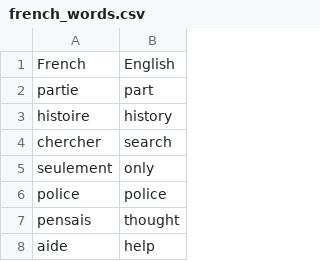
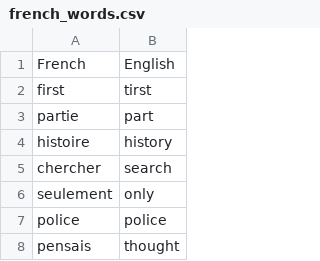
Before and after one commit to Dafaruz/py, a CSV file: day_31/data/french_words.csv, drawn as a sheet; only a part is shown; the shorter side is filled out with more unchanged rows.

```diff
--- a/day_31/data/french_words.csv
+++ b/day_31/data/french_words.csv
@@ -1,2 +1,3 @@
 French,English
+first,tirst
 partie,part
```
Also changed, not shown: 3 other files.
